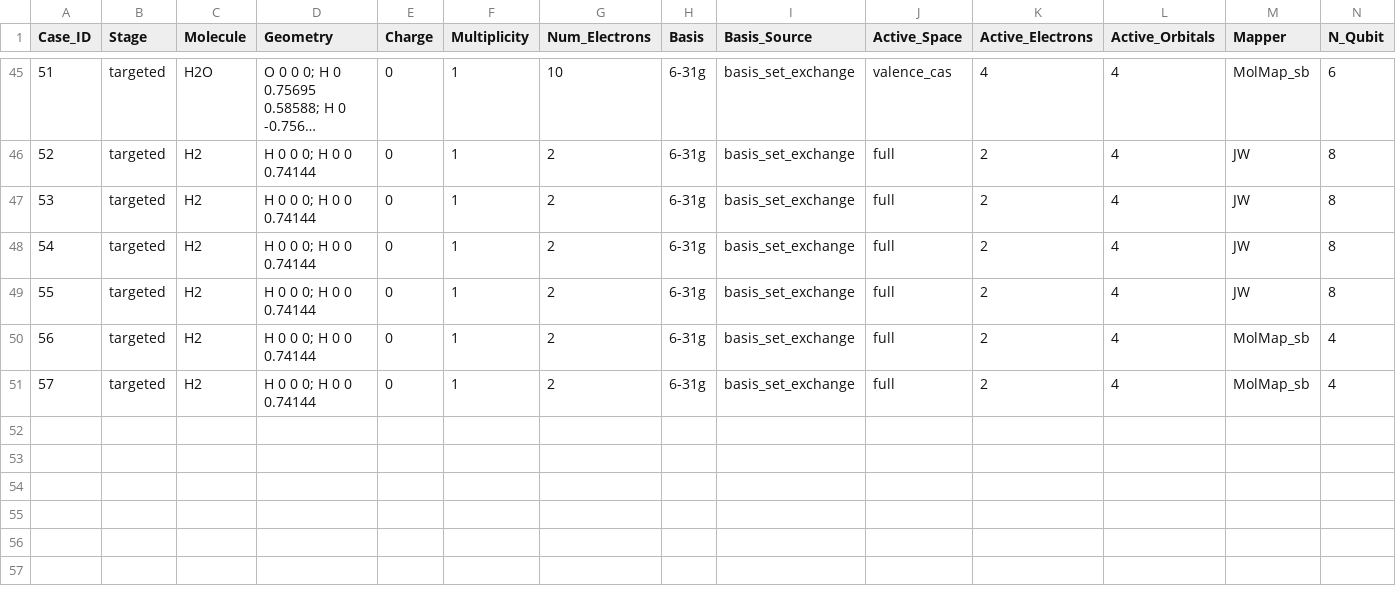
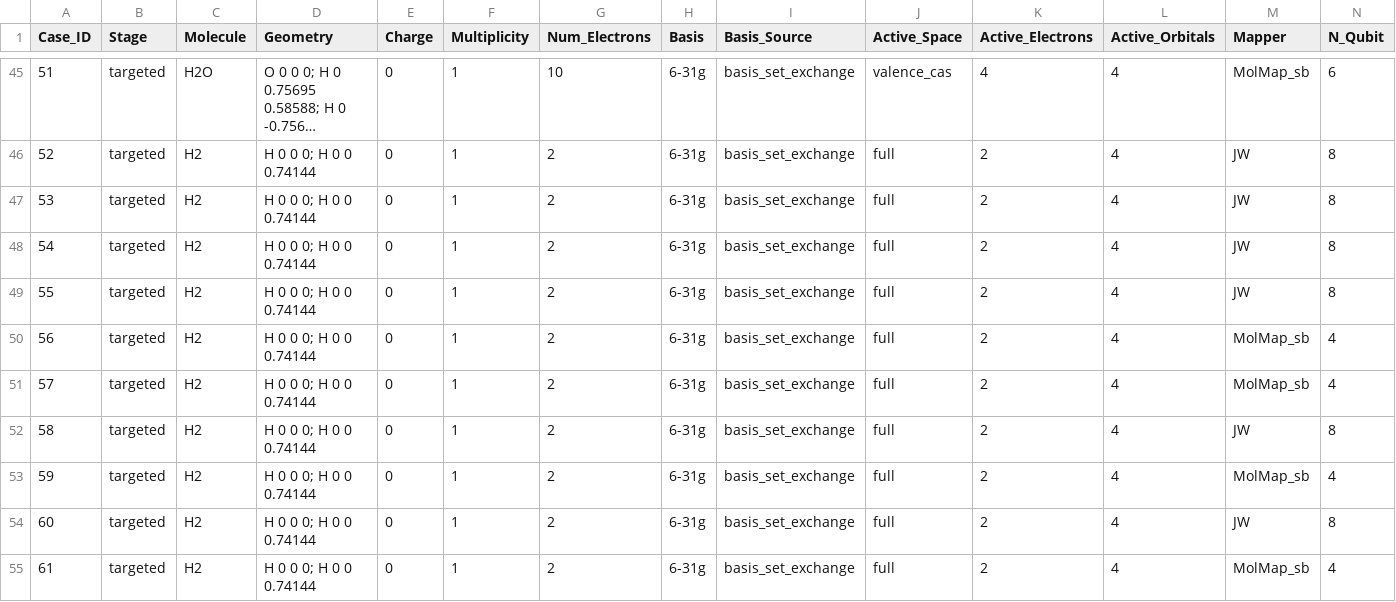
Before and after one commit to MQSdk/qpubench, a CSV file: campaigns/ibm_tn-vqe_qesem/targeted_screen.csv, drawn as a sheet; only a part is shown, gaps mark what is left out; long unchanged cells end in …; rows hold the shown columns only; the diff names each change by its address in the sheet, - before the commit and + after, or states it on an @@ line.

```diff
--- a/campaigns/ibm_tn-vqe_qesem/targeted_screen.csv
+++ b/campaigns/ibm_tn-vqe_qesem/targeted_screen.csv
+row 52: 58 | targeted | H2 | H 0 0 0; H 0 0 0.74144 | 0 | 1 | 2 | 6-31g | basis_set_exchange | full | 2 | 4 | JW | 8
+row 53: 59 | targeted | H2 | H 0 0 0; H 0 0 0.74144 | 0 | 1 | 2 | 6-31g | basis_set_exchange | full | 2 | 4 | MolMap_sb | 4
+row 54: 60 | targeted | H2 | H 0 0 0; H 0 0 0.74144 | 0 | 1 | 2 | 6-31g | basis_set_exchange | full | 2 | 4 | JW | 8
+row 55: 61 | targeted | H2 | H 0 0 0; H 0 0 0.74144 | 0 | 1 | 2 | 6-31g | basis_set_exchange | full | 2 | 4 | MolMap_sb | 4
```
Also changed, not shown: 5 other files.
